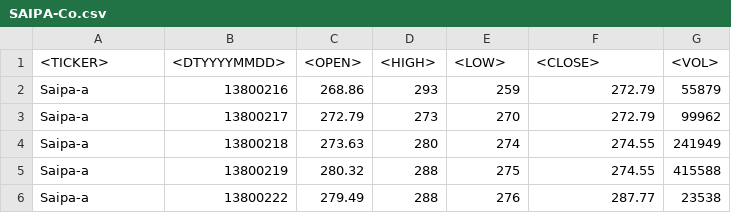
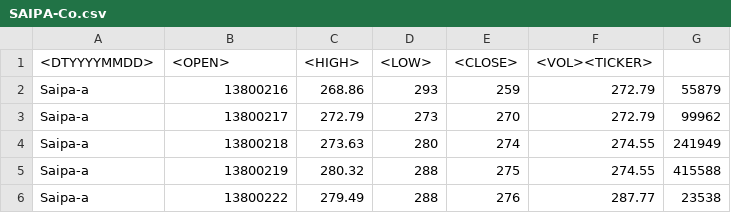
Before and after one commit to babak618/python_225, a CSV file: SAIPA-Co.csv, drawn as a sheet; only a part is shown; removed rows and columns are numbered as before the commit, all else as after; the diff names each change by its address in the sheet, - before the commit and + after, or states it on an @@ line.

```diff
--- a/SAIPA-Co.csv
+++ b/SAIPA-Co.csv
-row 1: <TICKER> | <DTYYYYMMDD> | <OPEN> | <HIGH> | <LOW> | <CLOSE> | <VOL>
+row 1: <DTYYYYMMDD> | <OPEN> | <HIGH> | <LOW> | <CLOSE> | <VOL><TICKER>
```
Also changed, not shown: 1 other file.
